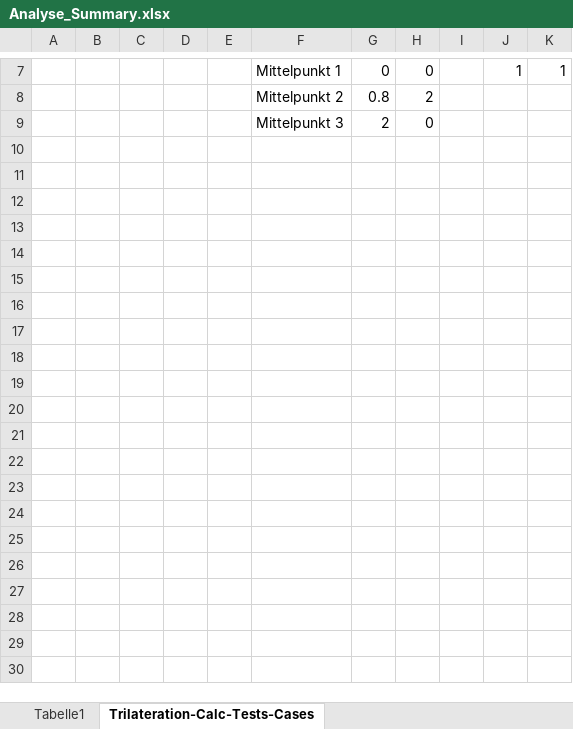
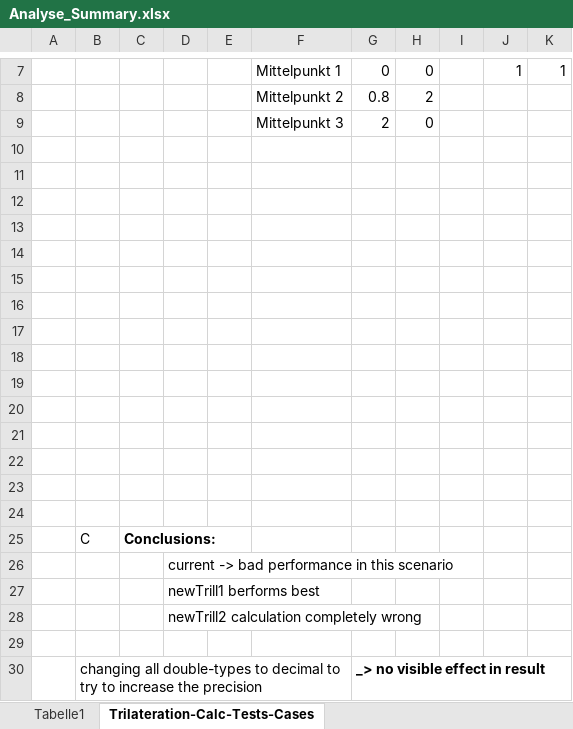
Before and after one commit to pekalmat/beacons-project, an Excel workbook: x_documents/analyse_positionsberechnung/Analyse_Summary.xlsx, sheet Trilateration-Calc-Tests-Cases, drawn as a sheet; only a part is shown, gaps mark what is left out; values as stored, in another font and other column widths than the file's, no borders; charts and pictures not drawn; the diff names each change by its address in the sheet, - before the commit and + after, or states it on an @@ line.

Commit message:
changing double to BigDecimal, trying to increase coordinates-precision

```diff
--- a/x_documents/analyse_positionsberechnung/Analyse_Summary.xlsx (sheet Trilateration-Calc-Tests-Cases)
+++ b/x_documents/analyse_positionsberechnung/Analyse_Summary.xlsx (sheet Trilateration-Calc-Tests-Cases)
+row 10: (empty)
+row 11: (empty)
+row 12: (empty)
+row 13: (empty)
+row 14: (empty)
+row 15: (empty)
+row 16: (empty)
+row 17: (empty)
+row 18: (empty)
+row 19: (empty)
+row 20: (empty)
+row 21: (empty)
+row 22: (empty)
+row 23: (empty)
+row 24: (empty)
+row 25:  | C | Conclusions:
+row 26:  |  |  | current -> bad performance in this scenario
+row 27:  |  |  | newTrill1 berforms best
+row 28:  |  |  | newTrill2 calculation completely wrong
+row 29: (empty)
+row 30:  | changing all double-types to decimal to try to increase the precision |  |  |  |  | _> no visible effect in result
```
Also changed, not shown: charts or pictures, 25 other files.
